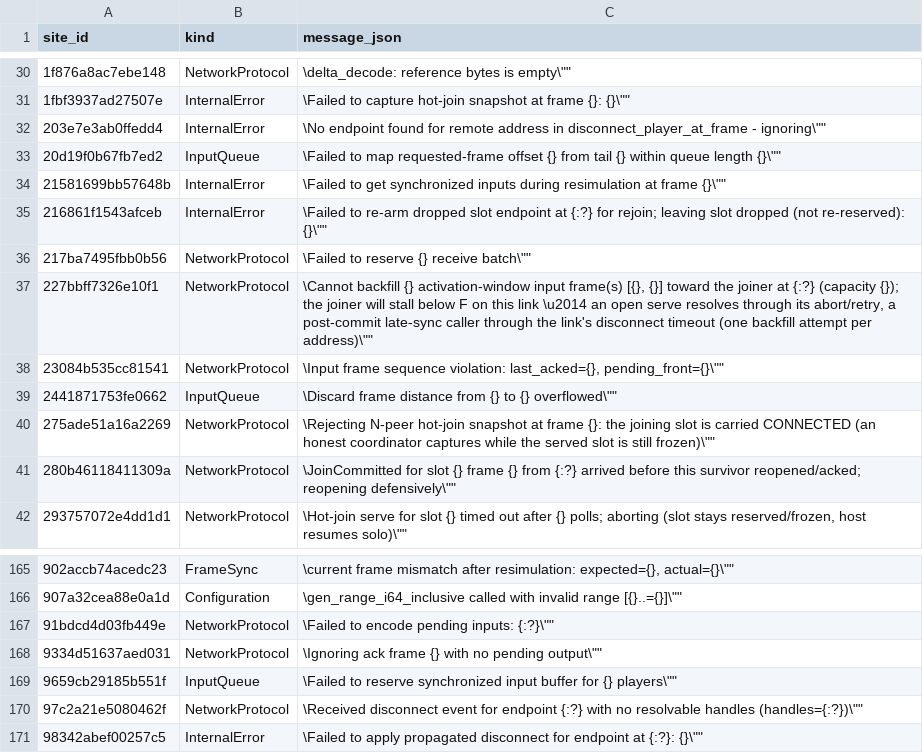
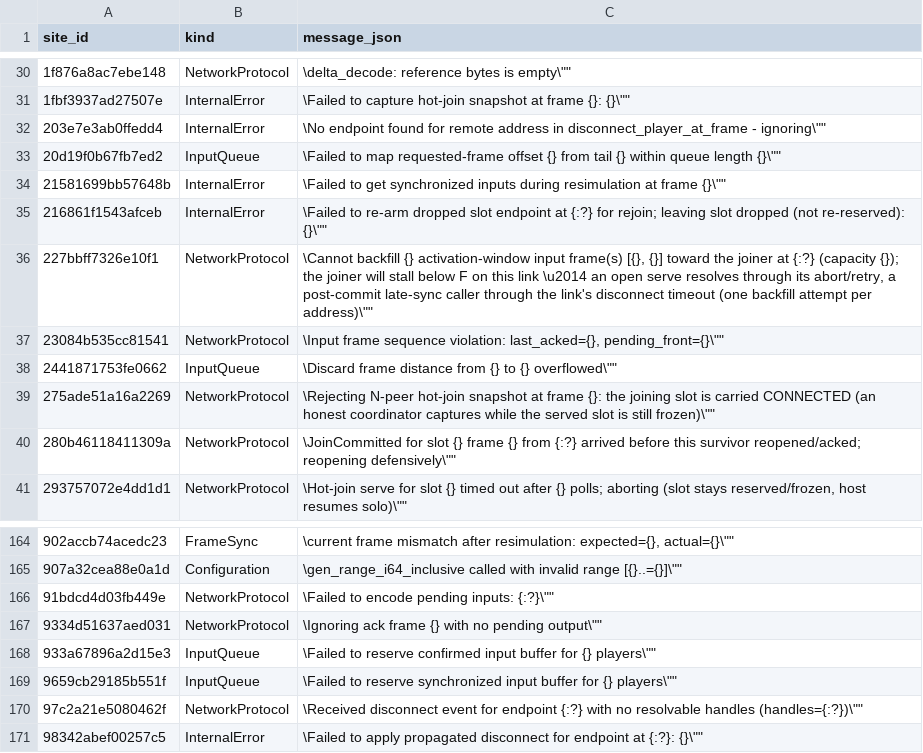
Before and after one commit to wallstop/fortress-rollback, a TSV file: scripts/simulation/violation-site-baseline.tsv, drawn as a sheet; only a part is shown, gaps mark what is left out; removed rows and columns are numbered as before the commit, all else as after; the diff names each change by its address in the sheet, - before the commit and + after, or states it on an @@ line.

Commit message:
test(simulation): refresh the violation-site inventory for the hot-path changes

```diff
--- a/scripts/simulation/violation-site-baseline.tsv
+++ b/scripts/simulation/violation-site-baseline.tsv
-row 36: 217ba7495fbb0b56 | NetworkProtocol | \Failed to reserve {} receive batch\""
+row 168: 933a67896a2d15e3 | InputQueue | \Failed to reserve confirmed input buffer for {} players\""
```
